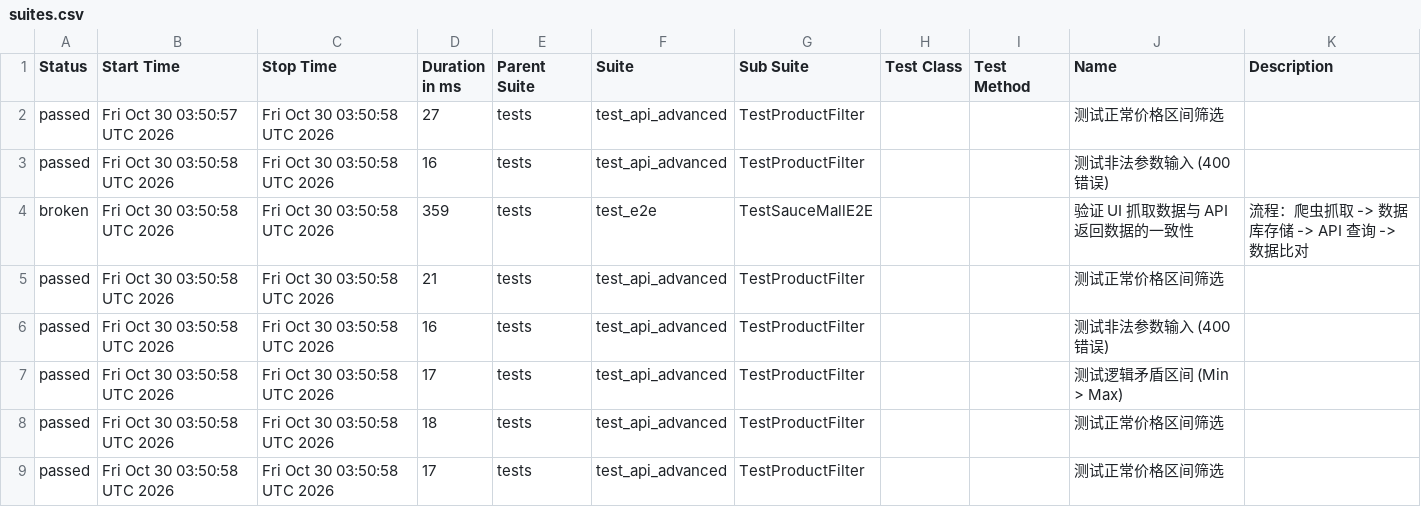
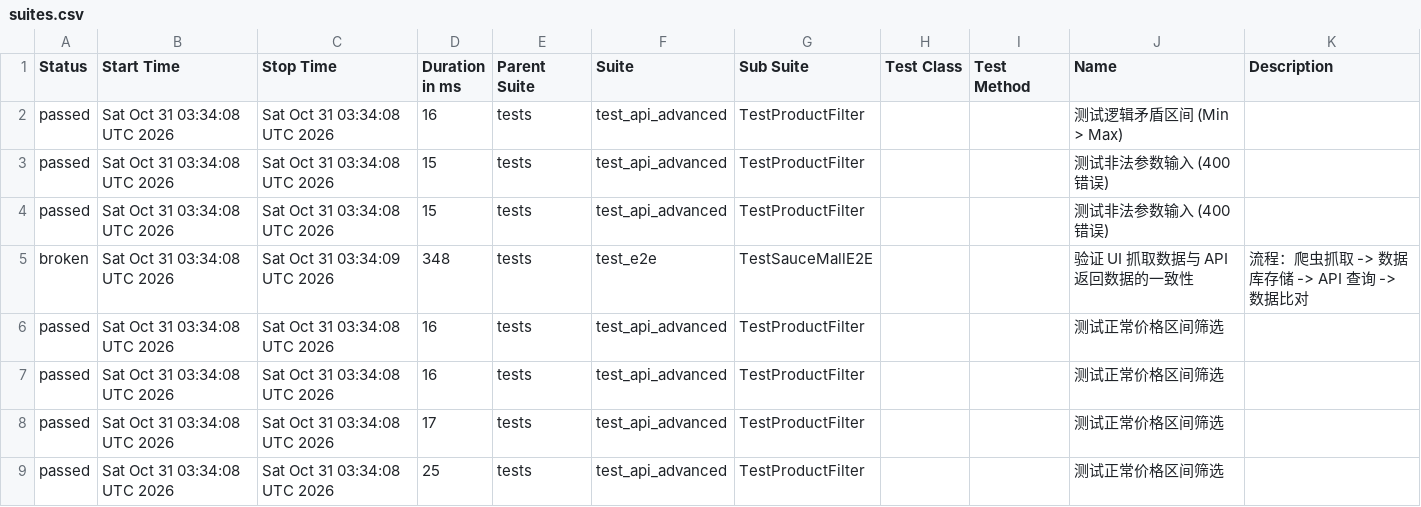
Before and after one commit to Junx20710/SauceMall-Monitor, a CSV file: data/suites.csv, drawn as a sheet.

```diff
--- a/data/suites.csv
+++ b/data/suites.csv
@@ -1,9 +1,9 @@
 "Status","Start Time","Stop Time","Duration in ms","Parent Suite","Suite","Sub Suite","Test Class","Test Method","Name","Description"
-"passed","Fri Oct 30 03:50:57 UTC 2026","Fri Oct 30 03:50:58 UTC 2026","27","tests","test_api_advanced","TestProductFilter","","","测试正常价格区间筛选",""
-"passed","Fri Oct 30 03:50:58 UTC 2026","Fri Oct 30 03:50:58 UTC 2026","16","tests","test_api_advanced","TestProductFilter","","","测试非法参数输入 (400错误)",""
-"broken","Fri Oct 30 03:50:58 UTC 2026","Fri Oct 30 03:50:58 UTC 2026","359","tests","test_e2e","TestSauceMallE2E","","","验证 UI 抓取数据与 API 返回数据的一致性","流程：爬虫抓取 -> 数据库存储 -> API 查询 -> 数据比对"
-"passed","Fri Oct 30 03:50:58 UTC 2026","Fri Oct 30 03:50:58 UTC 2026","21","tests","test_api_advanced","TestProductFilter","","","测试正常价格区间筛选",""
-"passed","Fri Oct 30 03:50:58 UTC 2026","Fri Oct 30 03:50:58 UTC 2026","16","tests","test_api_advanced","TestProductFilter","","","测试非法参数输入 (400错误)",""
-"passed","Fri Oct 30 03:50:58 UTC 2026","Fri Oct 30 03:50:58 UTC 2026","17","tests","test_api_advanced","TestProductFilter","","","测试逻辑矛盾区间 (Min > Max)",""
-"passed","Fri Oct 30 03:50:58 UTC 2026","Fri Oct 30 03:50:58 UTC 2026","18","tests","test_api_advanced","TestProductFilter","","","测试正常价格区间筛选",""
-"passed","Fri Oct 30 03:50:58 UTC 2026","Fri Oct 30 03:50:58 UTC 2026","17","tests","test_api_advanced","TestProductFilter","","","测试正常价格区间筛选",""
+"passed","Sat Oct 31 03:34:08 UTC 2026","Sat Oct 31 03:34:08 UTC 2026","16","tests","test_api_advanced","TestProductFilter","","","测试逻辑矛盾区间 (Min > Max)",""
+"passed","Sat Oct 31 03:34:08 UTC 2026","Sat Oct 31 03:34:08 UTC 2026","15","tests","test_api_advanced","TestProductFilter","","","测试非法参数输入 (400错误)",""
+"passed","Sat Oct 31 03:34:08 UTC 2026","Sat Oct 31 03:34:08 UTC 2026","15","tests","test_api_advanced","TestProductFilter","","","测试非法参数输入 (400错误)",""
+"broken","Sat Oct 31 03:34:08 UTC 2026","Sat Oct 31 03:34:09 UTC 2026","348","tests","test_e2e","TestSauceMallE2E","","","验证 UI 抓取数据与 API 返回数据的一致性","流程：爬虫抓取 -> 数据库存储 -> API 查询 -> 数据比对"
+"passed","Sat Oct 31 03:34:08 UTC 2026","Sat Oct 31 03:34:08 UTC 2026","16","tests","test_api_advanced","TestProductFilter","","","测试正常价格区间筛选",""
+"passed","Sat Oct 31 03:34:08 UTC 2026","Sat Oct 31 03:34:08 UTC 2026","16","tests","test_api_advanced","TestProductFilter","","","测试正常价格区间筛选",""
+"passed","Sat Oct 31 03:34:08 UTC 2026","Sat Oct 31 03:34:08 UTC 2026","17","tests","test_api_advanced","TestProductFilter","","","测试正常价格区间筛选",""
+"passed","Sat Oct 31 03:34:08 UTC 2026","Sat Oct 31 03:34:08 UTC 2026","25","tests","test_api_advanced","TestProductFilter","","","测试正常价格区间筛选",""
```
Also changed, not shown: 34 other files.
